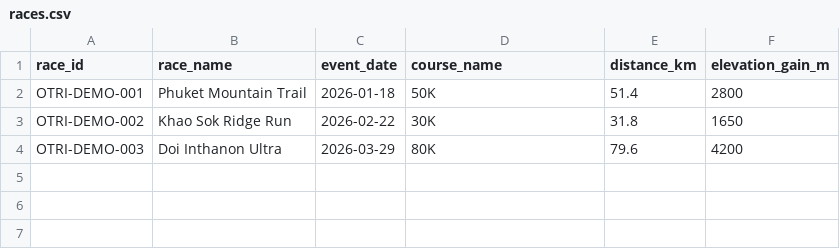
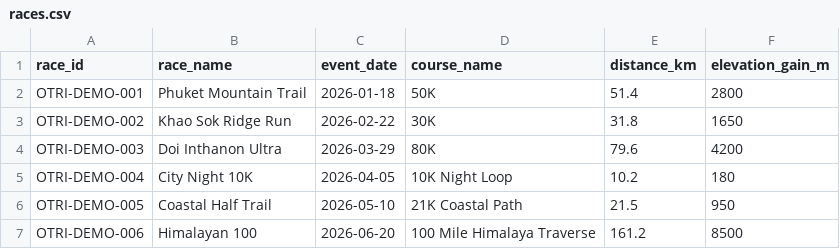
Before and after one commit to OTRI-run/otri, a CSV file: data/demo/races.csv, drawn as a sheet; the diff names each change by its address in the sheet, - before the commit and + after, or states it on an @@ line.

Commit message:
Add prototype and stateless API MVP
This commit adds the initial FastAPI-based OTRI API for listing races, returning scored results, and validating organizer result uploads without persisting data. It also expands the demo dataset and prototype output, adds governance/OEP documentation, and updates the Pages build to publish the prototype alongside the main site.

```diff
--- a/data/demo/races.csv
+++ b/data/demo/races.csv
+row 5: OTRI-DEMO-004 | City Night 10K | 2026-04-05 | 10K Night Loop | 10.2 | 180
+row 6: OTRI-DEMO-005 | Coastal Half Trail | 2026-05-10 | 21K Coastal Path | 21.5 | 950
+row 7: OTRI-DEMO-006 | Himalayan 100 | 2026-06-20 | 100 Mile Himalaya Traverse | 161.2 | 8500
```
Also changed, not shown: 25 other files.
